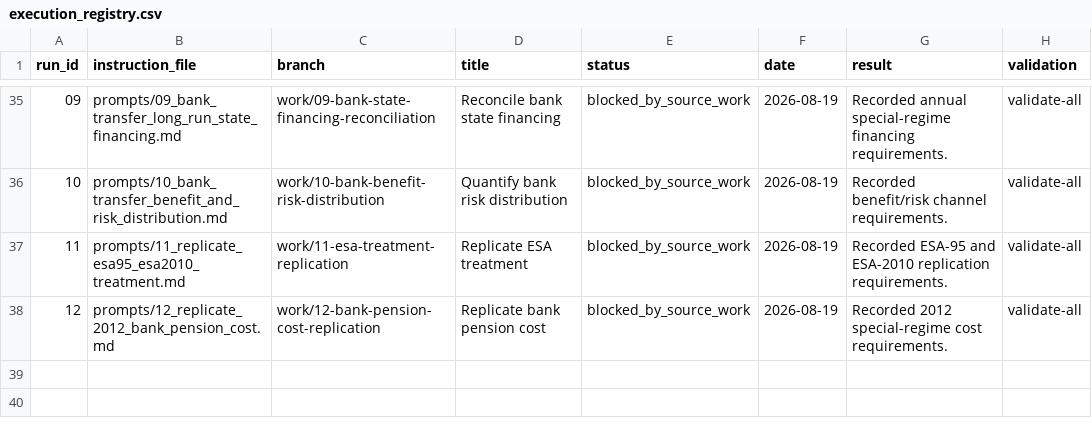
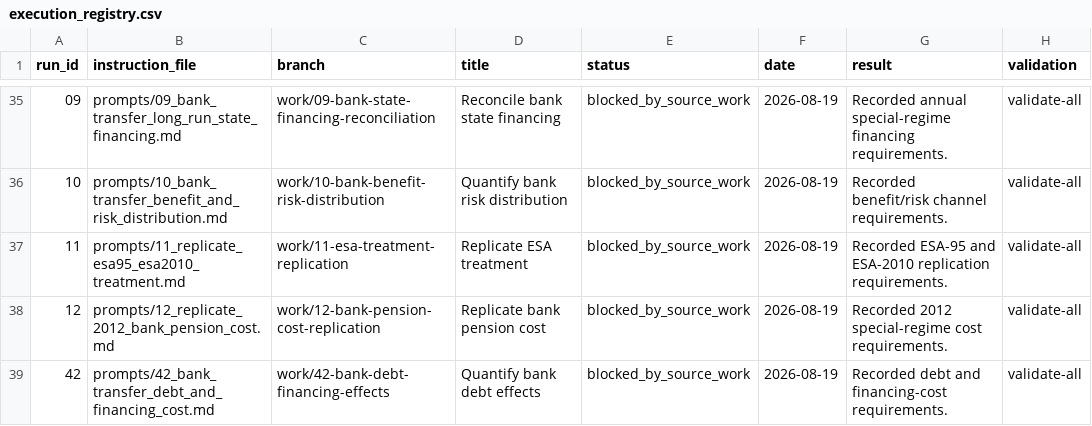
Before and after one commit to DiogoRibeiro7/portugal-public-pension-financing, a CSV file: evidence/execution_registry.csv, drawn as a sheet; only a part is shown, gaps mark what is left out; the diff names each change by its address in the sheet, - before the commit and + after, or states it on an @@ line.

Commit message:
Quantify bank debt effects

```diff
--- a/evidence/execution_registry.csv
+++ b/evidence/execution_registry.csv
+row 39: 42 | prompts/42_bank_transfer_debt_and_financing_cost.md | work/42-bank-debt-financing-effects | Quantify bank debt effects | blocked_by_source_work | 2026-08-19 | Recorded debt and financing-cost requirements. | validate-all
```
Also changed, not shown: 3 other files.
